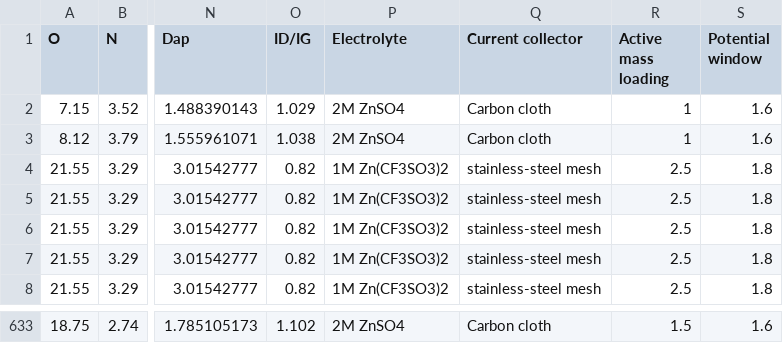
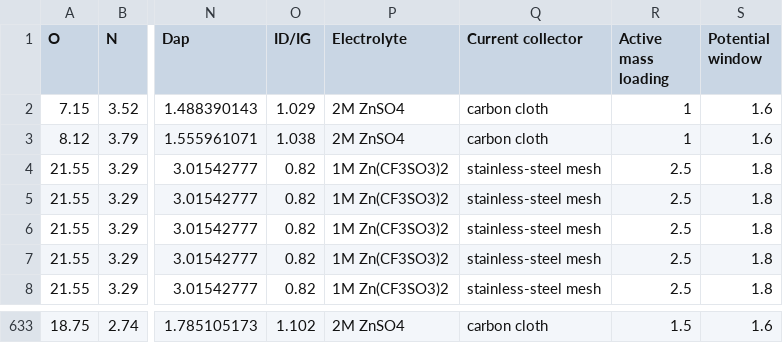
Before and after one commit to YYCHEN2001/Carbon_Cathode_Prediction, a CSV file: data/dataset_20240513.csv, drawn as a sheet; only a part is shown, gaps mark what is left out; the diff covers the shown part only; the diff names each change by its address in the sheet, - before the commit and + after, or states it on an @@ line.

```diff
--- a/data/dataset_20240513.csv
+++ b/data/dataset_20240513.csv
-Q2:Q3 (Current collector): Carbon cloth
+Q2:Q3 (Current collector): carbon cloth
-Q633 (Current collector): Carbon cloth
+Q633 (Current collector): carbon cloth
```
Also changed, not shown: 74 edited cells elsewhere in this file, data/dataset_1.csv, data/dataset_processed.csv, 33 other files.
